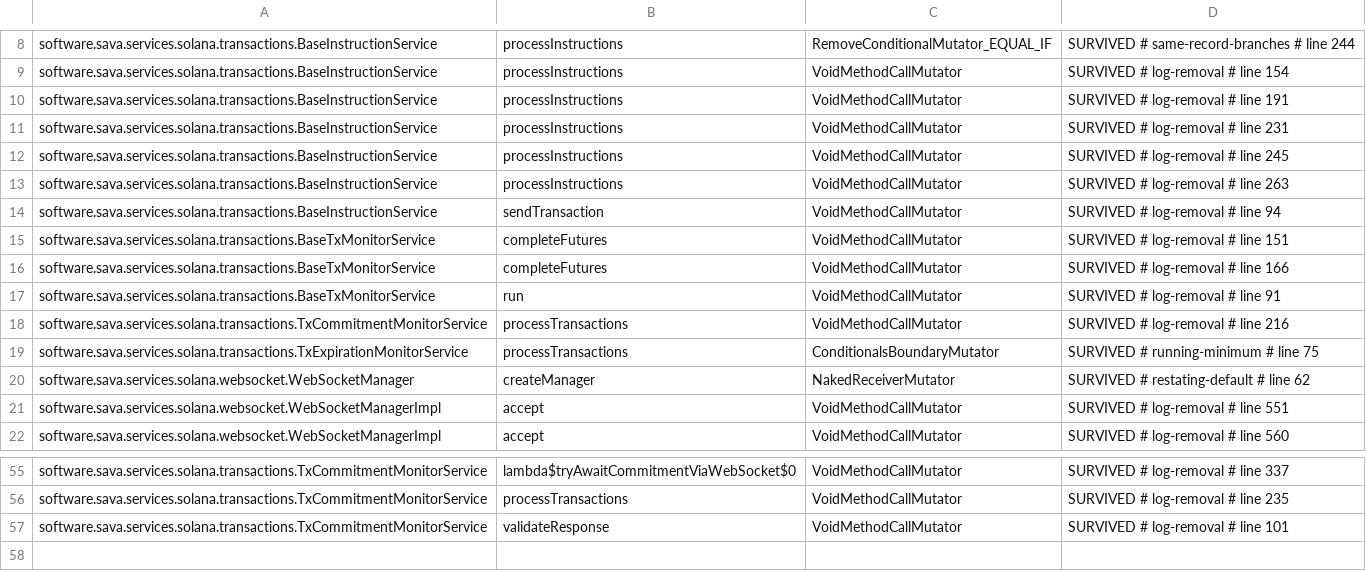
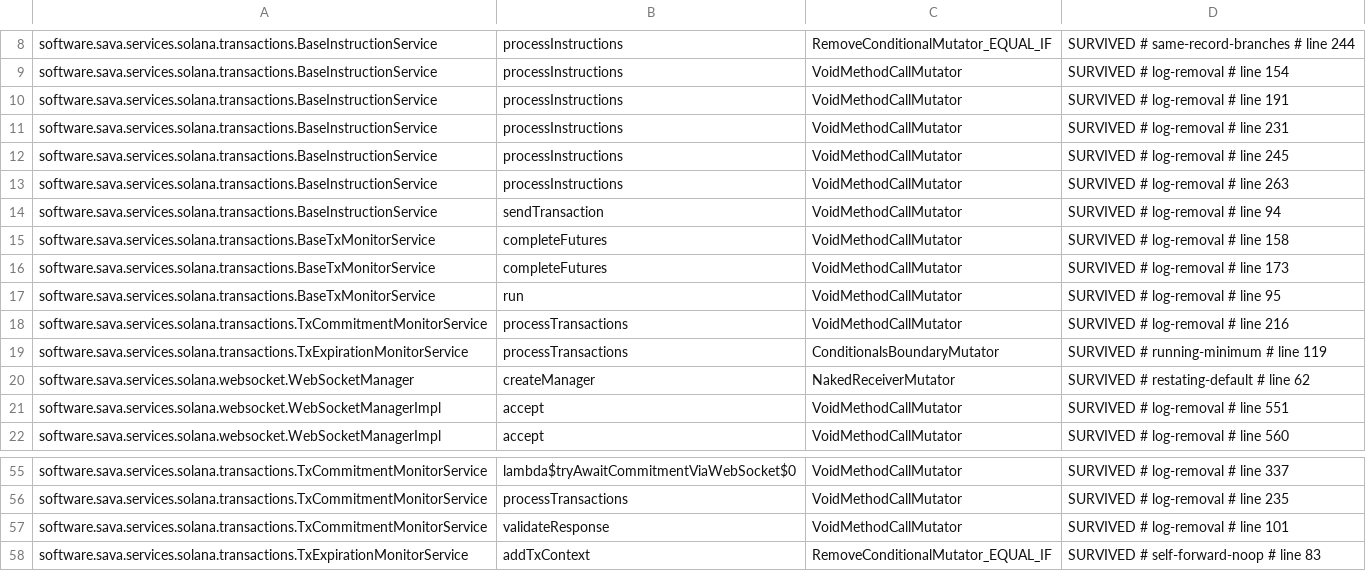
Before and after one commit to sava-software/ravina, a CSV file: ravina-solana/config/pitest/catchAll-accepted.csv, drawn as a sheet; only a part is shown, gaps mark what is left out.

Commit message:
fix(solana): keep expiration-stage duplicates honest about level and failure
TxExpirationMonitorService.addTxContext forwarded a pending entry's outcome
to a second waiter for the same signature by completing the second with the
first's status. Two defects: an exceptional completion of the first (a cancel,
a timeout) completed the second normally with null, which the instruction
service reads as EXPIRED and answers by re-signing and re-sending; and the
forward ignored settings, so a CONFIRMED waiter that entered after a PROCESSED
waiter had moved to this stage received the PROCESSED waiter's result.

The stage runs on the commitment monitor's thread, where a throw would end
the loop, so it cannot refuse as the commitment stage does. Instead one
context at least as strict as either waiter holds the entry and its outcome
answers both, failures included: the pending one when it dominates, the
newcomer when it dominates, and otherwise a join demanding the stricter of
each setting, because the settings are a partial order (stricter on the
commitment, weaker on resending, say) and neither of two incomparable waiters
may answer the other. The swap goes through a package-private takeOver seam;
if the pending entry settled and left in between, the newcomer takes the free
key.

Because the commitment thread now replaces values in the expiration map while
the expiration thread removes them, both monitors settle entries by key and
value: a stale settlement of a replaced entry, whose batch was snapshotted
before the swap, no longer removes the newcomer's entry with it.

One equivalent mutant is accepted under self-forward-noop: forwarding a
completed future to itself changes nothing.

```diff
--- a/ravina-solana/config/pitest/catchAll-accepted.csv
+++ b/ravina-solana/config/pitest/catchAll-accepted.csv
@@ -14,7 +14,7 @@ software.sava.services.solana.transactions.BaseInstructionService,processInstruc
 software.sava.services.solana.transactions.BaseInstructionService,sendTransaction,VoidMethodCallMutator,SURVIVED # log-removal # line 94
-software.sava.services.solana.transactions.BaseTxMonitorService,completeFutures,VoidMethodCallMutator,SURVIVED # log-removal # line 151
-software.sava.services.solana.transactions.BaseTxMonitorService,completeFutures,VoidMethodCallMutator,SURVIVED # log-removal # line 166
-software.sava.services.solana.transactions.BaseTxMonitorService,run,VoidMethodCallMutator,SURVIVED # log-removal # line 91
+software.sava.services.solana.transactions.BaseTxMonitorService,completeFutures,VoidMethodCallMutator,SURVIVED # log-removal # line 158
+software.sava.services.solana.transactions.BaseTxMonitorService,completeFutures,VoidMethodCallMutator,SURVIVED # log-removal # line 173
+software.sava.services.solana.transactions.BaseTxMonitorService,run,VoidMethodCallMutator,SURVIVED # log-removal # line 95
 software.sava.services.solana.transactions.TxCommitmentMonitorService,processTransactions,VoidMethodCallMutator,SURVIVED # log-removal # line 216
-software.sava.services.solana.transactions.TxExpirationMonitorService,processTransactions,ConditionalsBoundaryMutator,SURVIVED # running-minimum # line 75
+software.sava.services.solana.transactions.TxExpirationMonitorService,processTransactions,ConditionalsBoundaryMutator,SURVIVED # running-minimum # line 119
 software.sava.services.solana.websocket.WebSocketManager,createManager,NakedReceiverMutator,SURVIVED # restating-default # line 62
@@ -57 +57,2 @@ software.sava.services.solana.transactions.TxCommitmentMonitorService,processTra
 software.sava.services.solana.transactions.TxCommitmentMonitorService,validateResponse,VoidMethodCallMutator,SURVIVED # log-removal # line 101
+software.sava.services.solana.transactions.TxExpirationMonitorService,addTxContext,RemoveConditionalMutator_EQUAL_IF,SURVIVED # self-forward-noop # line 83
```
Also changed, not shown: 8 other files.
